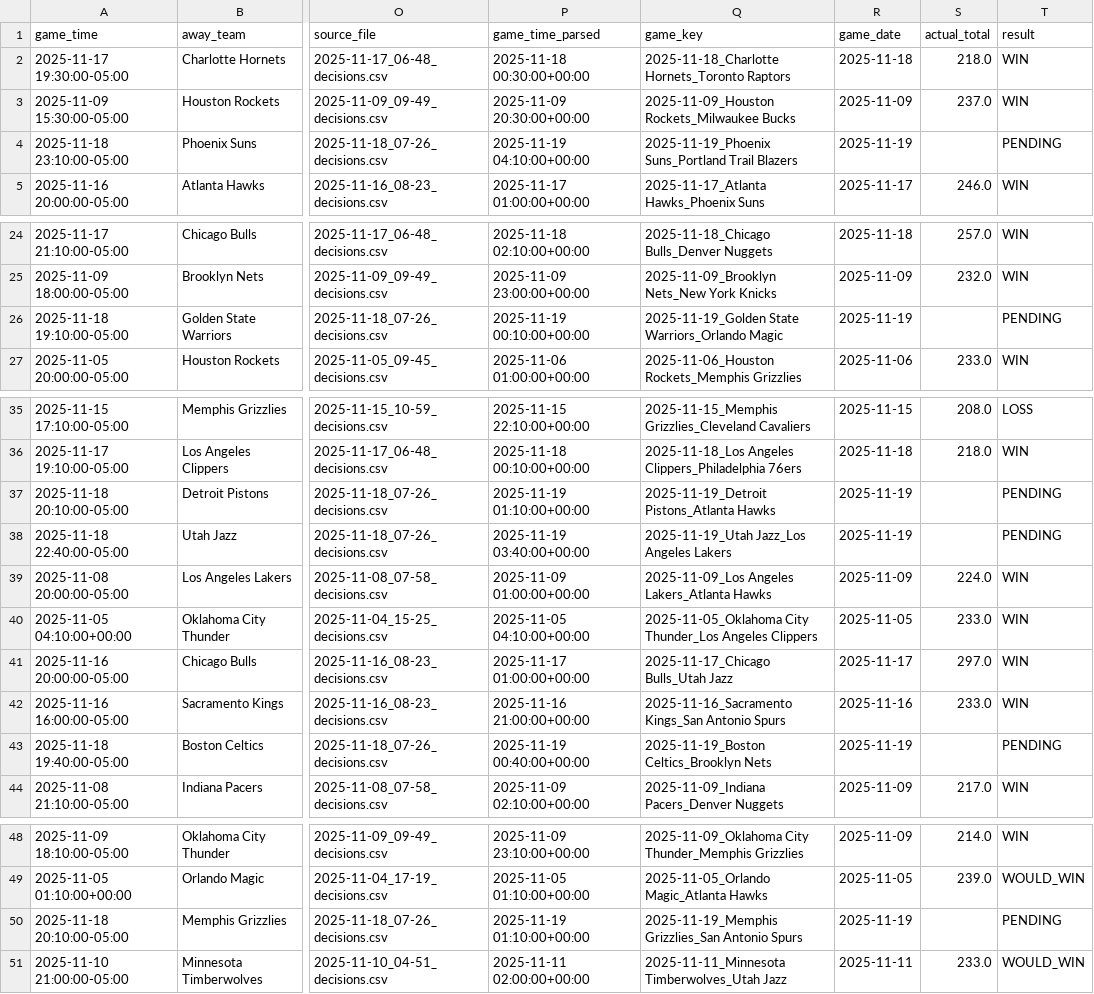
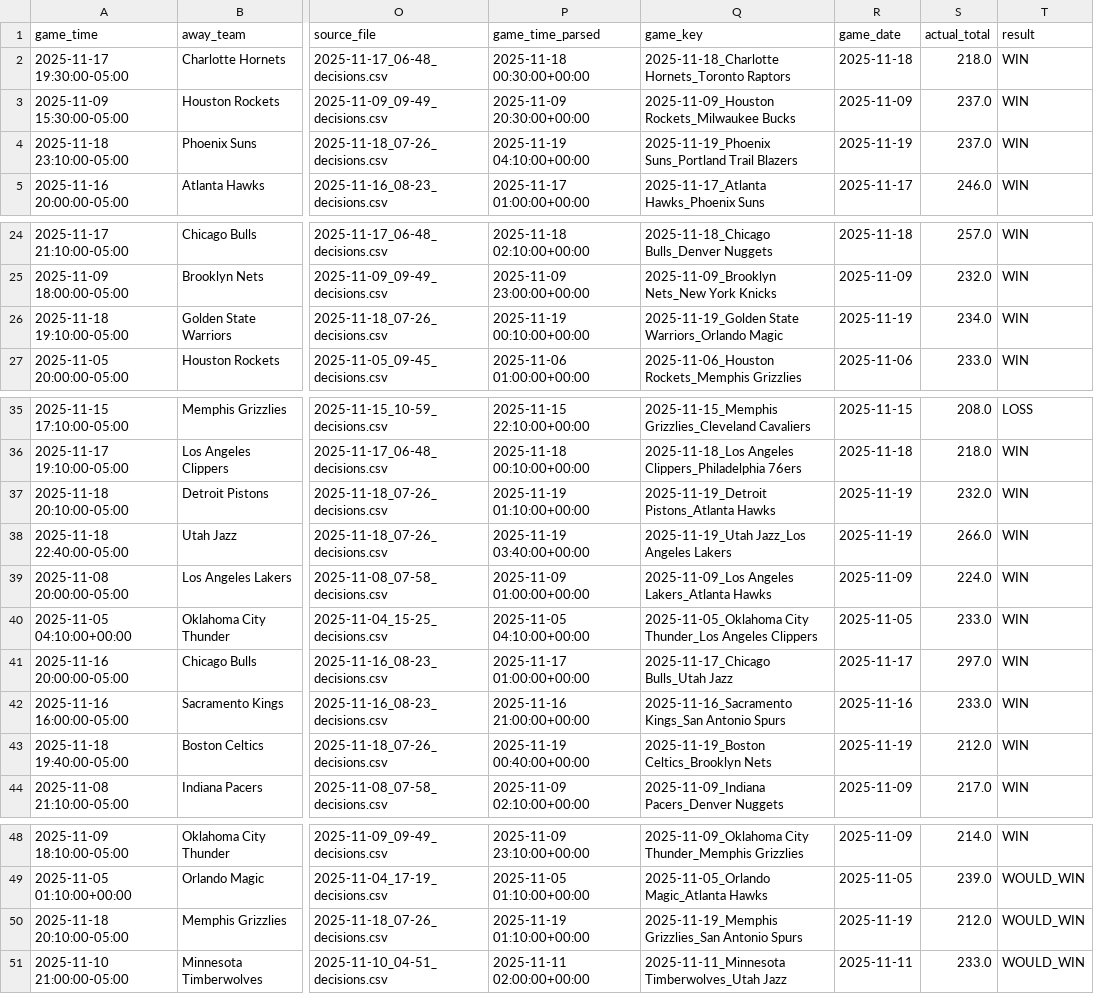
Before and after one commit to slomo31/nba-minimum-system, a CSV file: min_total_results_tracker.csv, drawn as a sheet; only a part is shown, gaps mark what is left out; the diff names each change by its address in the sheet, - before the commit and + after, or states it on an @@ line.

```diff
--- a/min_total_results_tracker.csv
+++ b/min_total_results_tracker.csv
-S4 (actual_total): (empty)
+S4 (actual_total): 237.0
-T4 (result): PENDING
+T4 (result): WIN
-S26 (actual_total): (empty)
+S26 (actual_total): 234.0
-T26 (result): PENDING
+T26 (result): WIN
-S37 (actual_total): (empty)
+S37 (actual_total): 232.0
-T37:T38 (result): PENDING
+T37:T38 (result): WIN
-S38 (actual_total): (empty)
+S38 (actual_total): 266.0
-S43 (actual_total): (empty)
+S43 (actual_total): 212.0
-T43 (result): PENDING
+T43 (result): WIN
-S50 (actual_total): (empty)
+S50 (actual_total): 212.0
-T50 (result): PENDING
+T50 (result): WOULD_WIN
```
Also changed, not shown: data/nba_completed_games_2025_2026.csv, 2 other files.
